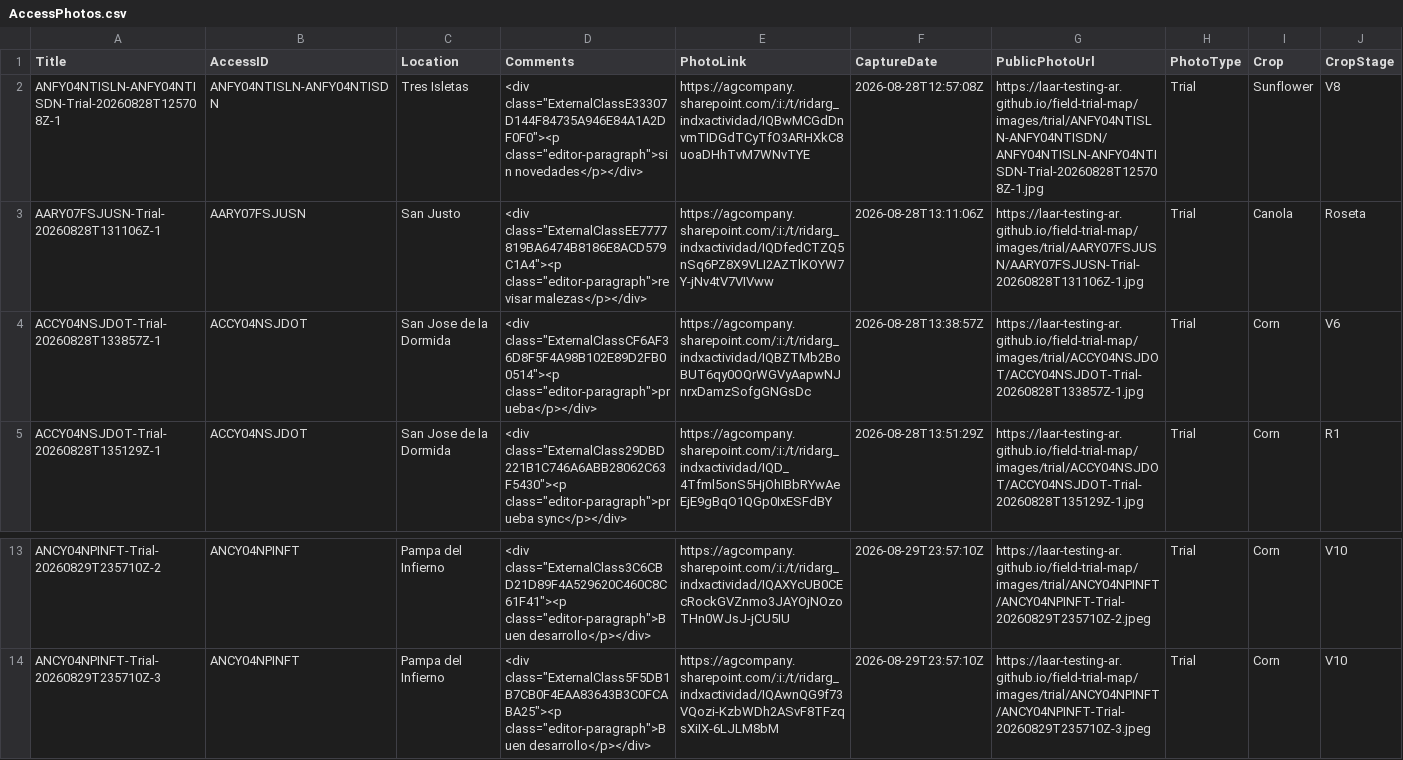
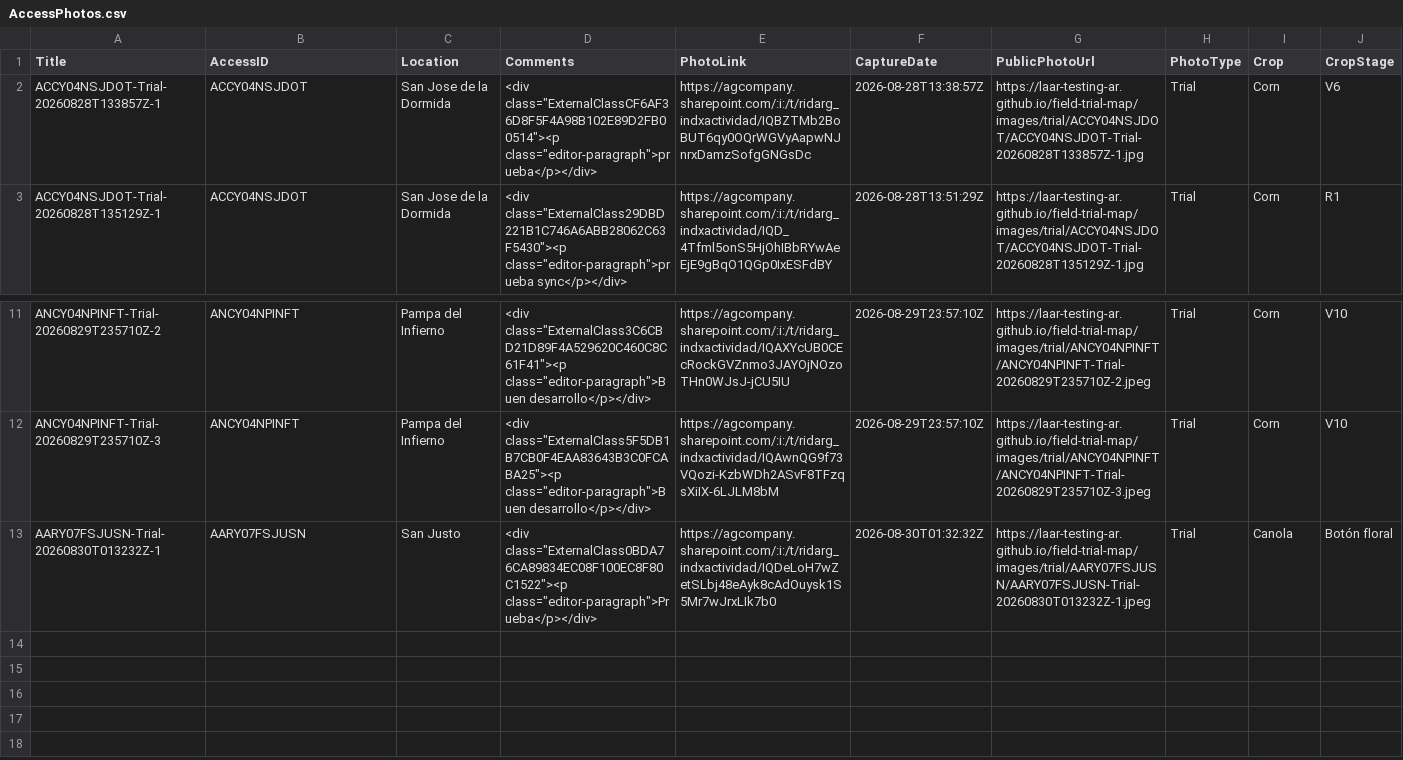
Before and after one commit to LAAR-TESTING-AR/field-trial-map, a CSV file: AccessPhotos.csv, drawn as a sheet; only a part is shown, gaps mark what is left out; removed rows and columns are numbered as before the commit, all else as after; rows hold the shown columns only; the diff names each change by its address in the sheet, - before the commit and + after, or states it on an @@ line.

Commit message:
Update AccessPhotos.csv from Field Photos

```diff
--- a/AccessPhotos.csv
+++ b/AccessPhotos.csv
-row 2: ANFY04NTISLN-ANFY04NTISDN-Trial-20260828T125708Z-1 | ANFY04NTISLN-ANFY04NTISDN | Tres Isletas | <div class="ExternalClassE33307D144F84735A946E84A1A2DF0F0"><p class="editor-paragraph">sin novedades</p></div> | https://agcompany.sharepoint.com/:i:/t/ridarg_indxactividad/IQBwMCGdDnvmTIDGdTCyTfO3ARHXkC8uoaDHhTvM7WNvTYE | 2026-08-28T12:57:08Z | https://laar-testing-ar.github.io/field-trial-map/images/trial/ANFY04NTISLN-ANFY04NTISDN/ANFY04NTISLN-ANFY04NTISDN-Trial-20260828T125708Z-1.jpg | Trial | Sunflower | V8
-row 3: AARY07FSJUSN-Trial-20260828T131106Z-1 | AARY07FSJUSN | San Justo | <div class="ExternalClassEE7777819BA6474B8186E8ACD579C1A4"><p class="editor-paragraph">revisar malezas</p></div> | https://agcompany.sharepoint.com/:i:/t/ridarg_indxactividad/IQDfedCTZQ5nSq6PZ8X9VLI2AZTlKOYW7Y-jNv4tV7VIVww | 2026-08-28T13:11:06Z | https://laar-testing-ar.github.io/field-trial-map/images/trial/AARY07FSJUSN/AARY07FSJUSN-Trial-20260828T131106Z-1.jpg | Trial | Canola | Roseta
+row 13: AARY07FSJUSN-Trial-20260830T013232Z-1 | AARY07FSJUSN | San Justo | <div class="ExternalClass0BDA76CA89834EC08F100EC8F80C1522"><p class="editor-paragraph">Prueba</p></div> | https://agcompany.sharepoint.com/:i:/t/ridarg_indxactividad/IQDeLoH7wZetSLbj48eAyk8cAdOuysk1S5Mr7wJrxLIk7b0 | 2026-08-30T01:32:32Z | https://laar-testing-ar.github.io/field-trial-map/images/trial/AARY07FSJUSN/AARY07FSJUSN-Trial-20260830T013232Z-1.jpeg | Trial | Canola | Botón floral
```
